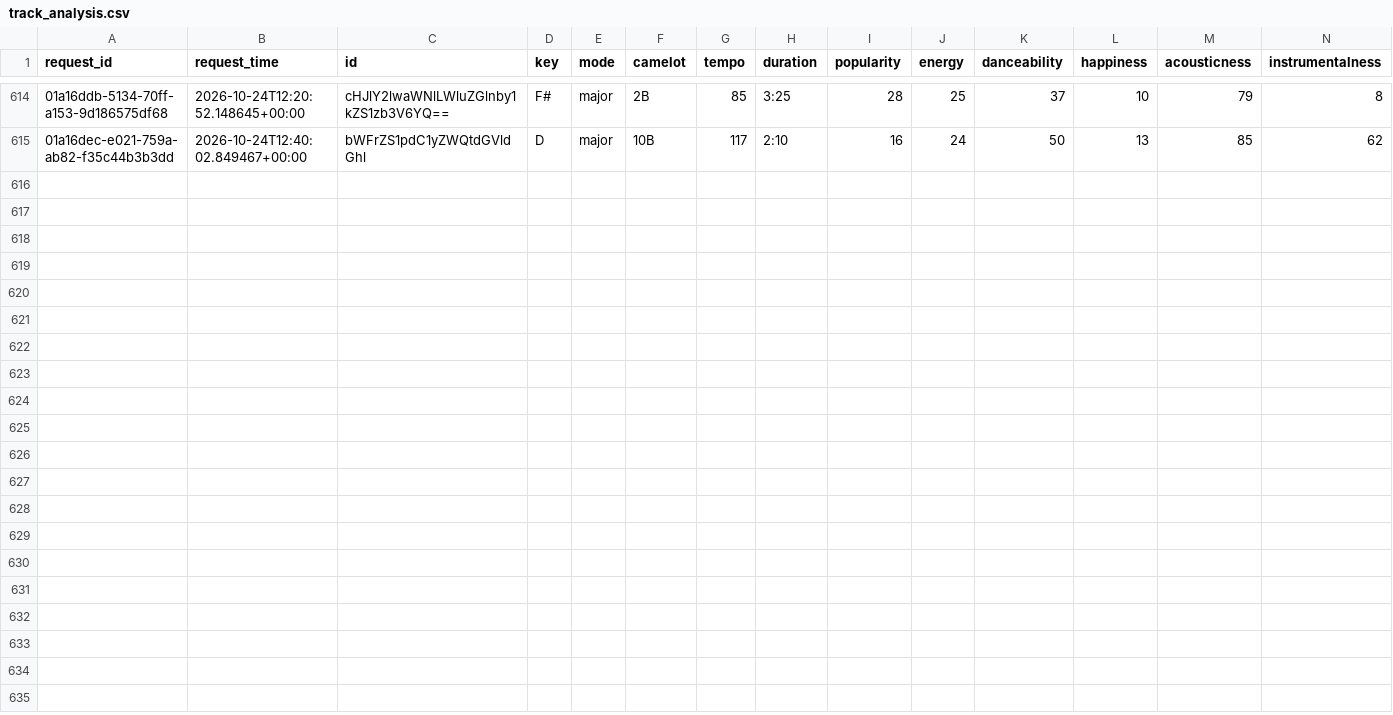
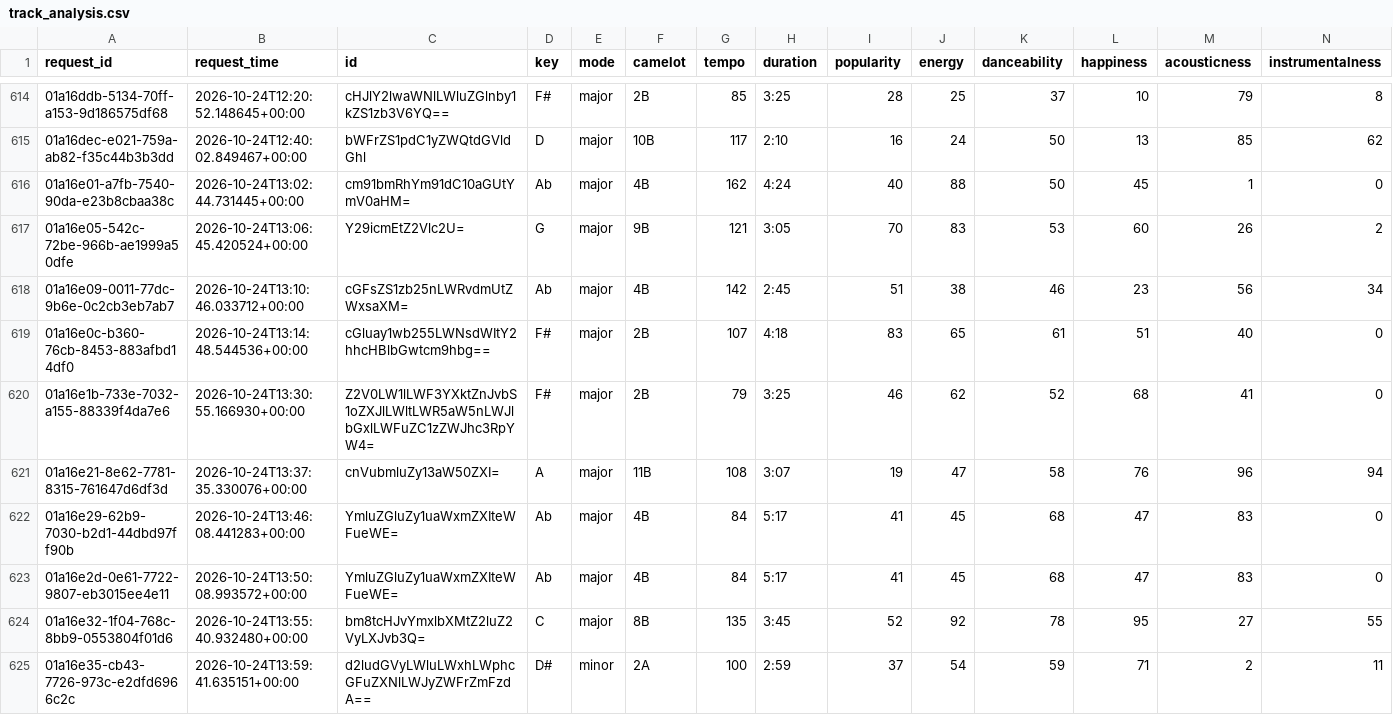
Before and after one commit to jdmremi/kcpr, a CSV file: track_analysis.csv, drawn as a sheet; only a part is shown, gaps mark what is left out; rows hold the shown columns only; the diff names each change by its address in the sheet, - before the commit and + after, or states it on an @@ line.

```diff
--- a/track_analysis.csv
+++ b/track_analysis.csv
+row 616: 01a16e01-a7fb-7540-90da-e23b8cbaa38c | 2026-10-24T13:02:44.731445+00:00 | cm91bmRhYm91dC10aGUtYmV0aHM= | Ab | major | 4B | 162 | 4:24 | 40 | 88 | 50 | 45 | 1 | 0
+row 617: 01a16e05-542c-72be-966b-ae1999a50dfe | 2026-10-24T13:06:45.420524+00:00 | Y29icmEtZ2Vlc2U= | G | major | 9B | 121 | 3:05 | 70 | 83 | 53 | 60 | 26 | 2
+row 618: 01a16e09-0011-77dc-9b6e-0c2cb3eb7ab7 | 2026-10-24T13:10:46.033712+00:00 | cGFsZS1zb25nLWRvdmUtZWxsaXM= | Ab | major | 4B | 142 | 2:45 | 51 | 38 | 46 | 23 | 56 | 34
+row 619: 01a16e0c-b360-76cb-8453-883afbd14df0 | 2026-10-24T13:14:48.544536+00:00 | cGluay1wb255LWNsdWItY2hhcHBlbGwtcm9hbg== | F# | major | 2B | 107 | 4:18 | 83 | 65 | 61 | 51 | 40 | 0
+row 620: 01a16e1b-733e-7032-a155-88339f4da7e6 | 2026-10-24T13:30:55.166930+00:00 | Z2V0LW1lLWF3YXktZnJvbS1oZXJlLWltLWR5aW5nLWJlbGxlLWFuZC1zZWJhc3RpYW4= | F# | major | 2B | 79 | 3:25 | 46 | 62 | 52 | 68 | 41 | 0
+row 621: 01a16e21-8e62-7781-8315-761647d6df3d | 2026-10-24T13:37:35.330076+00:00 | cnVubmluZy13aW50ZXI= | A | major | 11B | 108 | 3:07 | 19 | 47 | 58 | 76 | 96 | 94
+row 622: 01a16e29-62b9-7030-b2d1-44dbd97ff90b | 2026-10-24T13:46:08.441283+00:00 | YmluZGluZy1uaWxmZXIteWFueWE= | Ab | major | 4B | 84 | 5:17 | 41 | 45 | 68 | 47 | 83 | 0
+row 623: 01a16e2d-0e61-7722-9807-eb3015ee4e11 | 2026-10-24T13:50:08.993572+00:00 | YmluZGluZy1uaWxmZXIteWFueWE= | Ab | major | 4B | 84 | 5:17 | 41 | 45 | 68 | 47 | 83 | 0
+row 624: 01a16e32-1f04-768c-8bb9-0553804f01d6 | 2026-10-24T13:55:40.932480+00:00 | bm8tcHJvYmxlbXMtZ2luZ2VyLXJvb3Q= | C | major | 8B | 135 | 3:45 | 52 | 92 | 78 | 95 | 27 | 55
+row 625: 01a16e35-cb43-7726-973c-e2dfd6966c2c | 2026-10-24T13:59:41.635151+00:00 | d2ludGVyLWluLWxhLWphcGFuZXNlLWJyZWFrZmFzdA== | D# | minor | 2A | 100 | 2:59 | 37 | 54 | 59 | 71 | 2 | 11
```
Also changed, not shown: now_playing.csv, track_metadata.csv, 1 other file.
